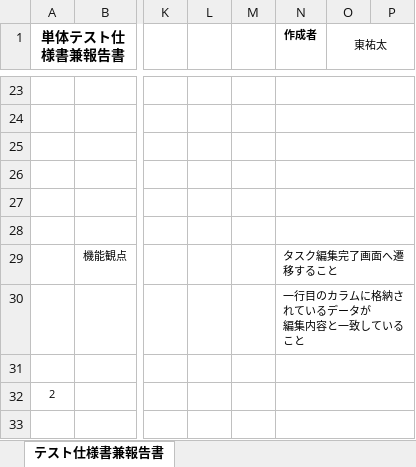
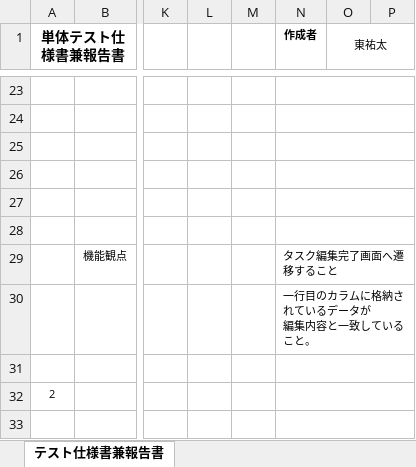
Before and after one commit to Comsize-YoshihiroUehara/auttask, an Excel workbook: documents/単体テスト仕様書_タスク編集機能.xlsx, sheet テスト仕様書兼報告書, drawn as a sheet; only a part is shown, gaps mark what is left out; values as stored, in another font and other column widths than the file's, no borders; ↵ is a line break in a cell; the diff names each change by its address in the sheet, - before the commit and + after, or states it on an @@ line.

```diff
--- a/documents/単体テスト仕様書_タスク編集機能.xlsx (sheet テスト仕様書兼報告書)
+++ b/documents/単体テスト仕様書_タスク編集機能.xlsx (sheet テスト仕様書兼報告書)
-N30 (作成者): 一行目のカラムに格納されているデータが ↵ 編集内容と一致していること
+N30 (作成者): 一行目のカラムに格納されているデータが ↵ 編集内容と一致していること。
```
Also changed, not shown: documents/単体テスト仕様書_ログイン・ログアウト.xlsx.
